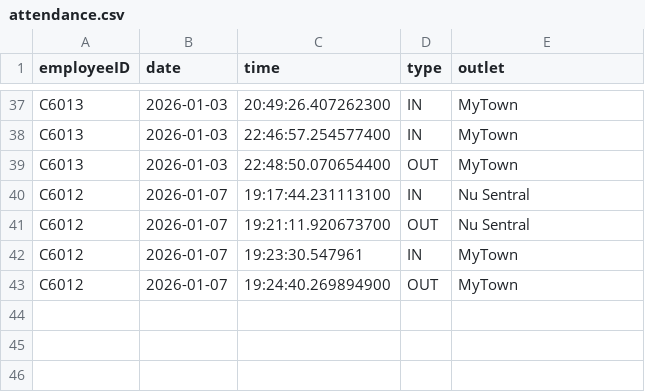
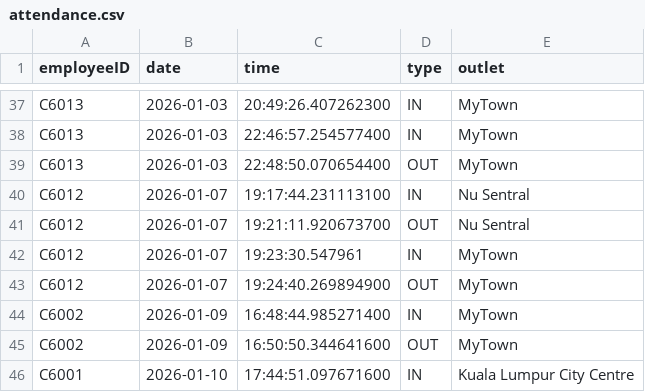
Before and after one commit to sweexin25/FOP-Assignment, a CSV file: attendance.csv, drawn as a sheet; only a part is shown, gaps mark what is left out.

```diff
--- a/attendance.csv
+++ b/attendance.csv
@@ -43 +43,4 @@ C6012,2026-01-07,19:23:30.547961,IN,MyTown
 C6012,2026-01-07,19:24:40.269894900,OUT,MyTown
+C6002,2026-01-09,16:48:44.985271400,IN,MyTown
+C6002,2026-01-09,16:50:50.344641600,OUT,MyTown
+C6001,2026-01-10,17:44:51.097671600,IN,Kuala Lumpur City Centre
```
Also changed, not shown: model.csv, sales.csv, 3 other files.
